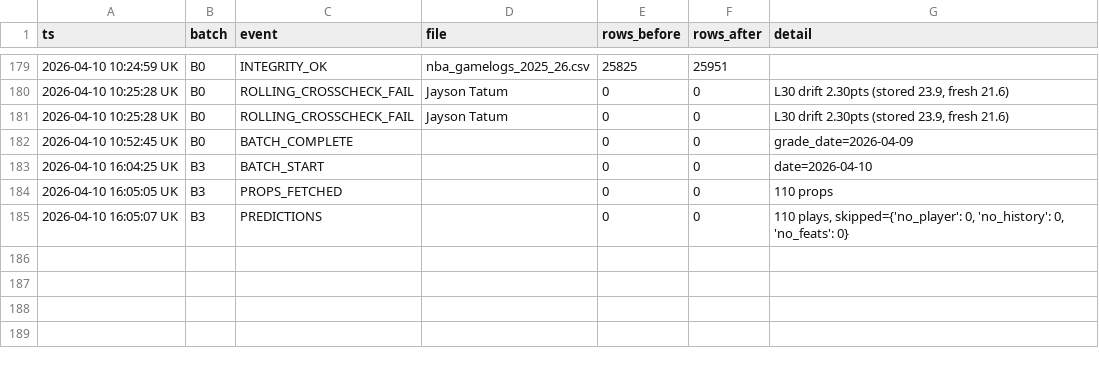
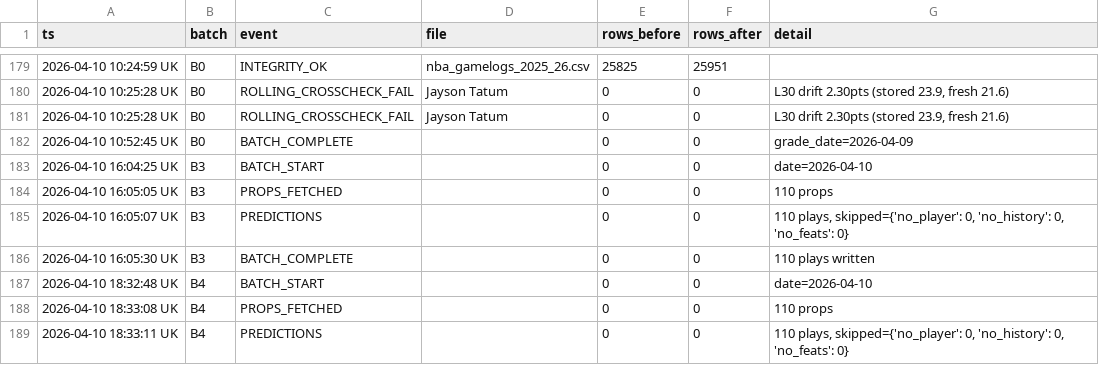
Before and after one commit to iamwerewolf1007/PropEdgeV14.0, a CSV file: data/audit_log.csv, drawn as a sheet; only a part is shown, gaps mark what is left out.

Commit message:
B4: 2026-04-10 — 110 plays

```diff
--- a/data/audit_log.csv
+++ b/data/audit_log.csv
@@ -185 +185,5 @@ ts,batch,event,file,rows_before,rows_after,detail
 2026-04-10 16:05:07 UK,B3,PREDICTIONS,,0,0,"110 plays, skipped={'no_player': 0, 'no_history': 0, 'no_feats': 0}"
+2026-04-10 16:05:30 UK,B3,BATCH_COMPLETE,,0,0,110 plays written
+2026-04-10 18:32:48 UK,B4,BATCH_START,,0,0,date=2026-04-10
+2026-04-10 18:33:08 UK,B4,PROPS_FETCHED,,0,0,110 props
+2026-04-10 18:33:11 UK,B4,PREDICTIONS,,0,0,"110 plays, skipped={'no_player': 0, 'no_history': 0, 'no_feats': 0}"
```
Also changed, not shown: 2 other files.
